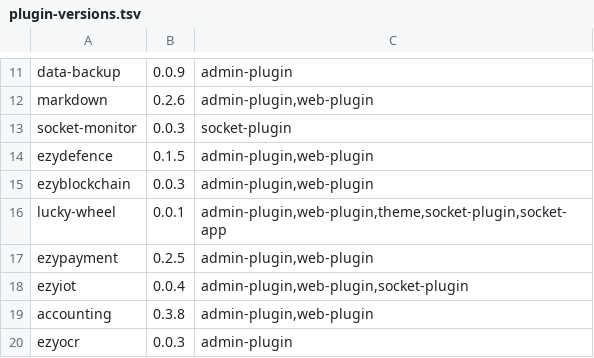
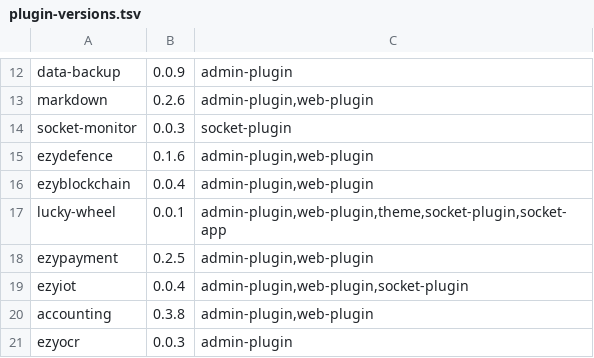
Before and after one commit to kaynt-mt/ezyplatform-stack, a TSV file: scripts/plugin-versions.tsv, drawn as a sheet; only a part is shown, gaps mark what is left out; the diff covers the shown part only.

```diff
--- a/scripts/plugin-versions.tsv
+++ b/scripts/plugin-versions.tsv
@@ -13,4 +14,4 @@ markdown	0.2.6	admin-plugin,web-plugin
 socket-monitor	0.0.3	socket-plugin
-ezydefence	0.1.5	admin-plugin,web-plugin
-ezyblockchain	0.0.3	admin-plugin,web-plugin
+ezydefence	0.1.6	admin-plugin,web-plugin
+ezyblockchain	0.0.4	admin-plugin,web-plugin
 lucky-wheel	0.0.1	admin-plugin,web-plugin,theme,socket-plugin,socket-app
```
Also changed, not shown: 1 added row and 14 edited cells elsewhere in this file, 8 other files.
